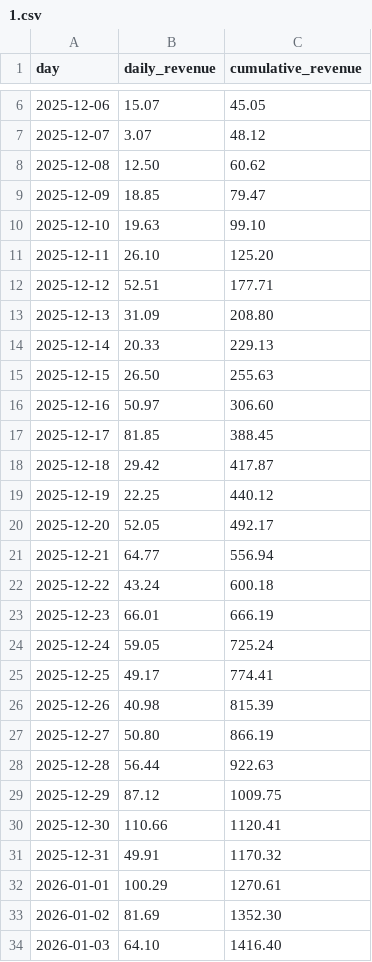
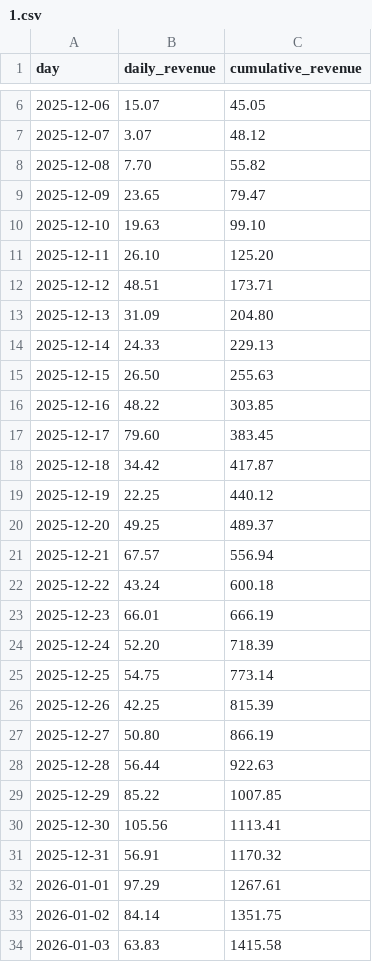
Before and after one commit to xkudelasova/SQL-tests, a CSV file: teo/1.csv, drawn as a sheet; only a part is shown, gaps mark what is left out; the diff covers the shown part only.

```diff
--- a/teo/1.csv
+++ b/teo/1.csv
@@ -7,28 +7,28 @@
 "2025-12-07","3.07","48.12"
-"2025-12-08","12.50","60.62"
-"2025-12-09","18.85","79.47"
+"2025-12-08","7.70","55.82"
+"2025-12-09","23.65","79.47"
 "2025-12-10","19.63","99.10"
 "2025-12-11","26.10","125.20"
-"2025-12-12","52.51","177.71"
-"2025-12-13","31.09","208.80"
-"2025-12-14","20.33","229.13"
+"2025-12-12","48.51","173.71"
+"2025-12-13","31.09","204.80"
+"2025-12-14","24.33","229.13"
 "2025-12-15","26.50","255.63"
-"2025-12-16","50.97","306.60"
-"2025-12-17","81.85","388.45"
-"2025-12-18","29.42","417.87"
+"2025-12-16","48.22","303.85"
+"2025-12-17","79.60","383.45"
+"2025-12-18","34.42","417.87"
 "2025-12-19","22.25","440.12"
-"2025-12-20","52.05","492.17"
-"2025-12-21","64.77","556.94"
+"2025-12-20","49.25","489.37"
+"2025-12-21","67.57","556.94"
 "2025-12-22","43.24","600.18"
 "2025-12-23","66.01","666.19"
-"2025-12-24","59.05","725.24"
-"2025-12-25","49.17","774.41"
-"2025-12-26","40.98","815.39"
+"2025-12-24","52.20","718.39"
+"2025-12-25","54.75","773.14"
+"2025-12-26","42.25","815.39"
 "2025-12-27","50.80","866.19"
 "2025-12-28","56.44","922.63"
-"2025-12-29","87.12","1009.75"
-"2025-12-30","110.66","1120.41"
-"2025-12-31","49.91","1170.32"
-"2026-01-01","100.29","1270.61"
-"2026-01-02","81.69","1352.30"
-"2026-01-03","64.10","1416.40"
+"2025-12-29","85.22","1007.85"
+"2025-12-30","105.56","1113.41"
+"2025-12-31","56.91","1170.32"
+"2026-01-01","97.29","1267.61"
+"2026-01-02","84.14","1351.75"
+"2026-01-03","63.83","1415.58"
```
Also changed, not shown: 142 edited cells elsewhere in this file, teo/5.csv, teo/7.csv, 2 other files.
